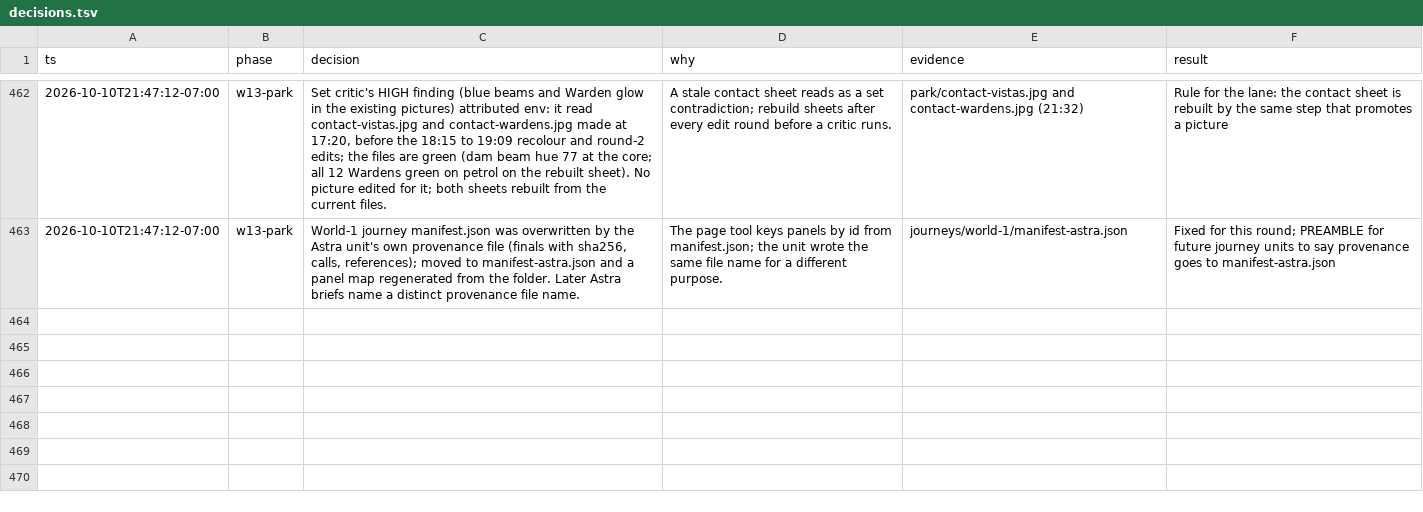
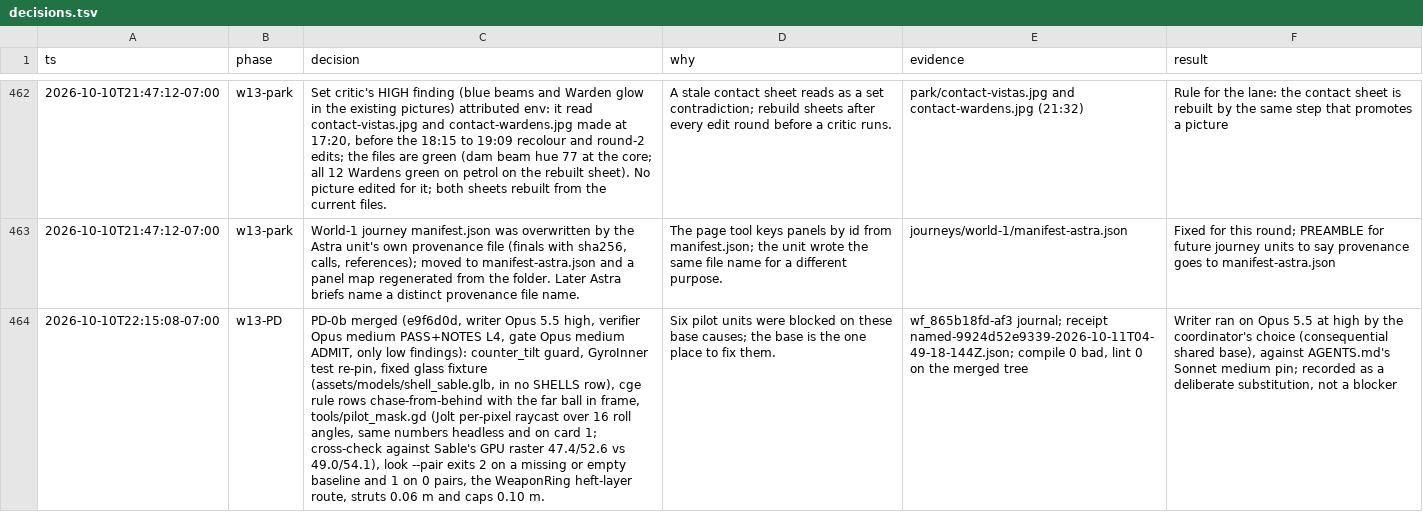
Before and after one commit to bananahana720/scrapkeep, a TSV file: docs/decisions.tsv, drawn as a sheet; only a part is shown, gaps mark what is left out; the diff covers the shown part only; the diff names each change by its address in the sheet, - before the commit and + after, or states it on an @@ line.

```diff
--- a/docs/decisions.tsv
+++ b/docs/decisions.tsv
+row 464: 2026-10-10T22:15:08-07:00 | w13-PD | PD-0b merged (e9f6d0d, writer Opus 5.5 high, verifier Opus medium PASS+NOTES L4, gate Opus medium ADMIT, only low findings): counter_tilt guard, GyroInner test re-pin, fixed glass fixture (assets/models/shell_sable.glb, in no SHELLS row), cge rule rows chase-from-behind with the far ball in frame, tools/pilot_mask.gd (Jolt per-pixel raycast over 16 roll angles, same numbers headless and on card 1; cross-check against Sable's GPU raster 47.4/52.6 vs 49.0/54.1), look --pair exits 2 on a missing or empty baseline and 1 on 0 pairs, the WeaponRing heft-layer route, struts 0.06 m and caps 0.10 m. | Six pilot units were blocked on these base causes; the base is the one place to fix them. | wf_865b18fd-af3 journal; receipt named-9924d52e9339-2026-10-11T04-49-18-144Z.json; compile 0 bad, lint 0 on the merged tree | Writer ran on Opus 5.5 at high by the coordinator's choice (consequential shared base), against AGENTS.md's Sonnet medium pin; recorded as a deliberate substitution, not a blocker
```
Also changed, not shown: 1 added row elsewhere in this file, 1 other file.
